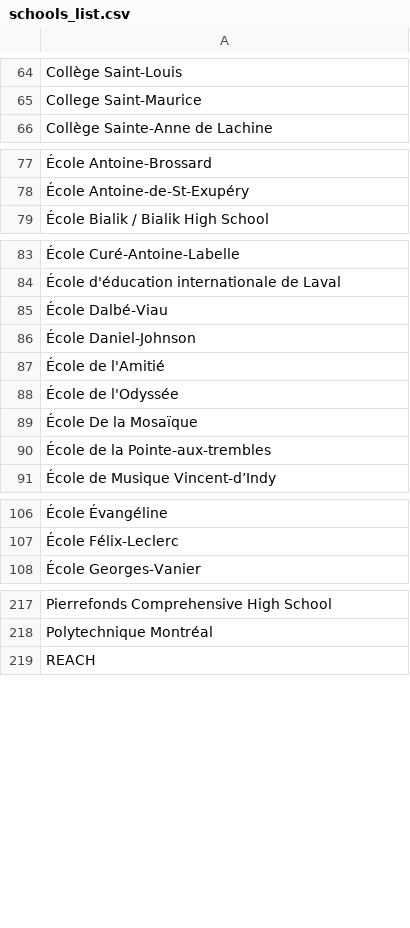
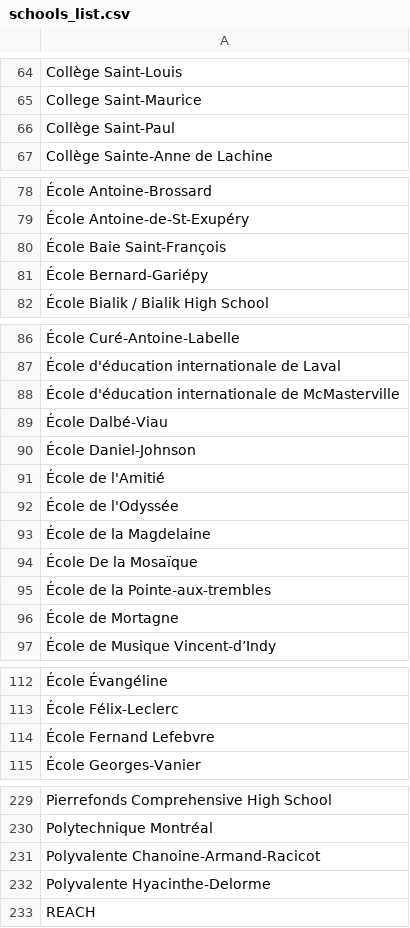
Before and after one commit to Syl-gauthier/simplyk, a CSV file: res/schools_list.csv, drawn as a sheet; only a part is shown, gaps mark what is left out; the diff covers the shown part only; the diff names each change by its address in the sheet, - before the commit and + after, or states it on an @@ line.

Commit message:
Add new schools

```diff
--- a/res/schools_list.csv
+++ b/res/schools_list.csv
+row 66: Collège Saint-Paul
+row 80: École Baie Saint-François
+row 81: École Bernard-Gariépy
+row 88: École d'éducation internationale de McMasterville
+row 93: École de la Magdelaine
+row 96: École de Mortagne
+row 114: École Fernand Lefebvre
+row 231: Polyvalente Chanoine-Armand-Racicot
+row 232: Polyvalente Hyacinthe-Delorme
```
Also changed, not shown: 5 added rows elsewhere in this file.
